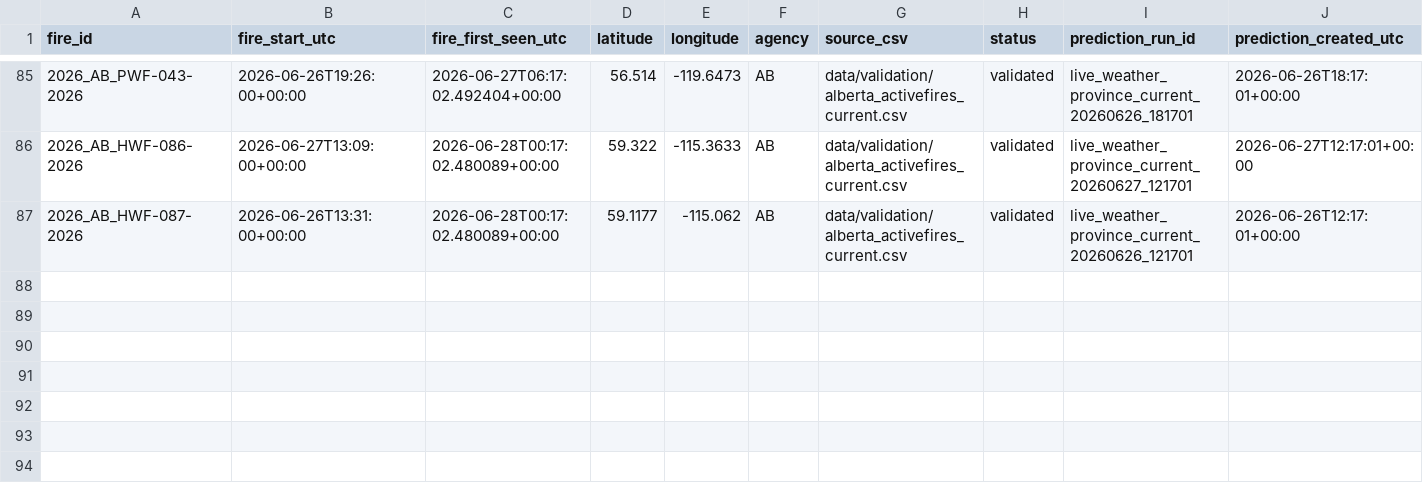
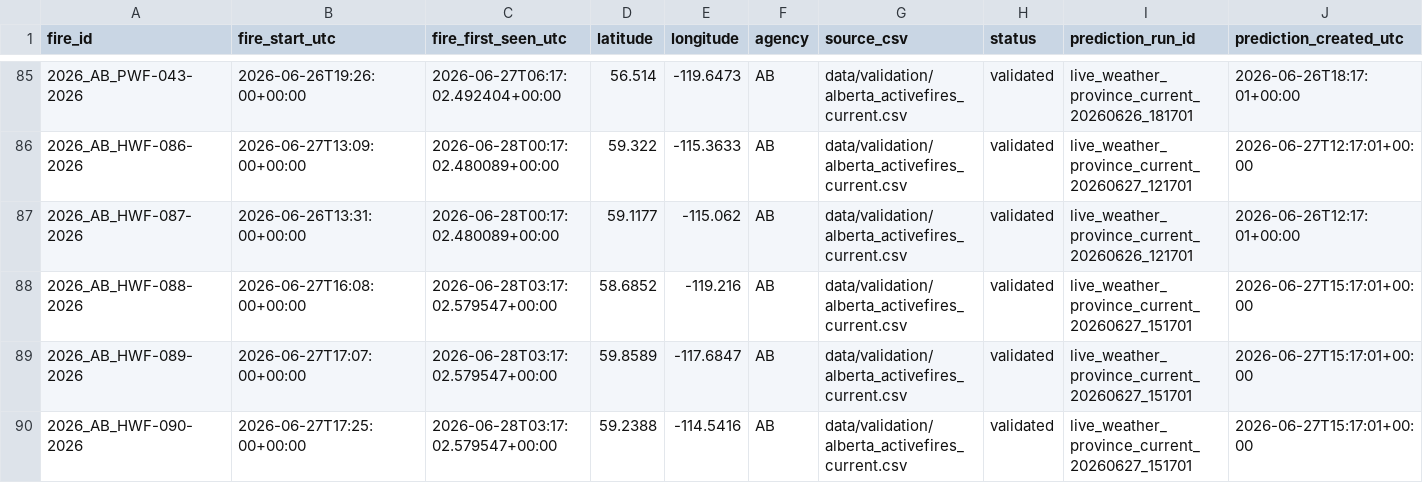
Before and after one commit to romith05/wildfire-dashboard-public, a CSV file: public_dashboard_bundle/data/prospective_validation_log.csv, drawn as a sheet; only a part is shown, gaps mark what is left out; rows hold the shown columns only; the diff names each change by its address in the sheet, - before the commit and + after, or states it on an @@ line.

```diff
--- a/public_dashboard_bundle/data/prospective_validation_log.csv
+++ b/public_dashboard_bundle/data/prospective_validation_log.csv
+row 88: 2026_AB_HWF-088-2026 | 2026-06-27T16:08:00+00:00 | 2026-06-28T03:17:02.579547+00:00 | 58.6852 | -119.216 | AB | data/validation/alberta_activefires_current.csv | validated | live_weather_province_current_20260627_151701 | 2026-06-27T15:17:01+00:00
+row 89: 2026_AB_HWF-089-2026 | 2026-06-27T17:07:00+00:00 | 2026-06-28T03:17:02.579547+00:00 | 59.8589 | -117.6847 | AB | data/validation/alberta_activefires_current.csv | validated | live_weather_province_current_20260627_151701 | 2026-06-27T15:17:01+00:00
+row 90: 2026_AB_HWF-090-2026 | 2026-06-27T17:25:00+00:00 | 2026-06-28T03:17:02.579547+00:00 | 59.2388 | -114.5416 | AB | data/validation/alberta_activefires_current.csv | validated | live_weather_province_current_20260627_151701 | 2026-06-27T15:17:01+00:00
```
Also changed, not shown: public_dashboard_bundle/data/active_fires.csv, 10 other files.
